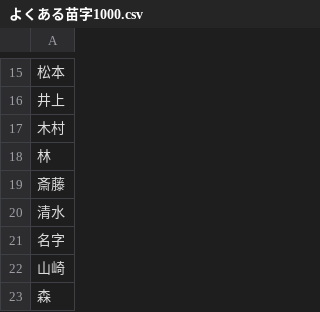
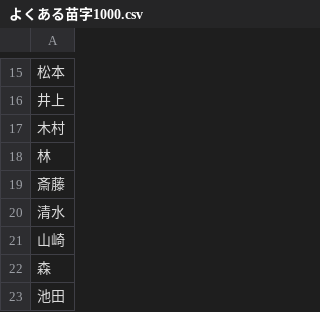
Before and after one commit to hatakeyamamitsumu/hatake4911, a CSV file: ☆Webアプリ/CSVファイル各種/文章分析用CSV/よくある苗字1000.csv, drawn as a sheet; only a part is shown, gaps mark what is left out; the shorter side is filled out with more unchanged rows; the diff names each change by its address in the sheet, - before the commit and + after, or states it on an @@ line.

Commit message:
Update よくある苗字1000.csv

```diff
--- a/☆Webアプリ/CSVファイル各種/文章分析用CSV/よくある苗字1000.csv
+++ b/☆Webアプリ/CSVファイル各種/文章分析用CSV/よくある苗字1000.csv
-row 21: 名字
```
